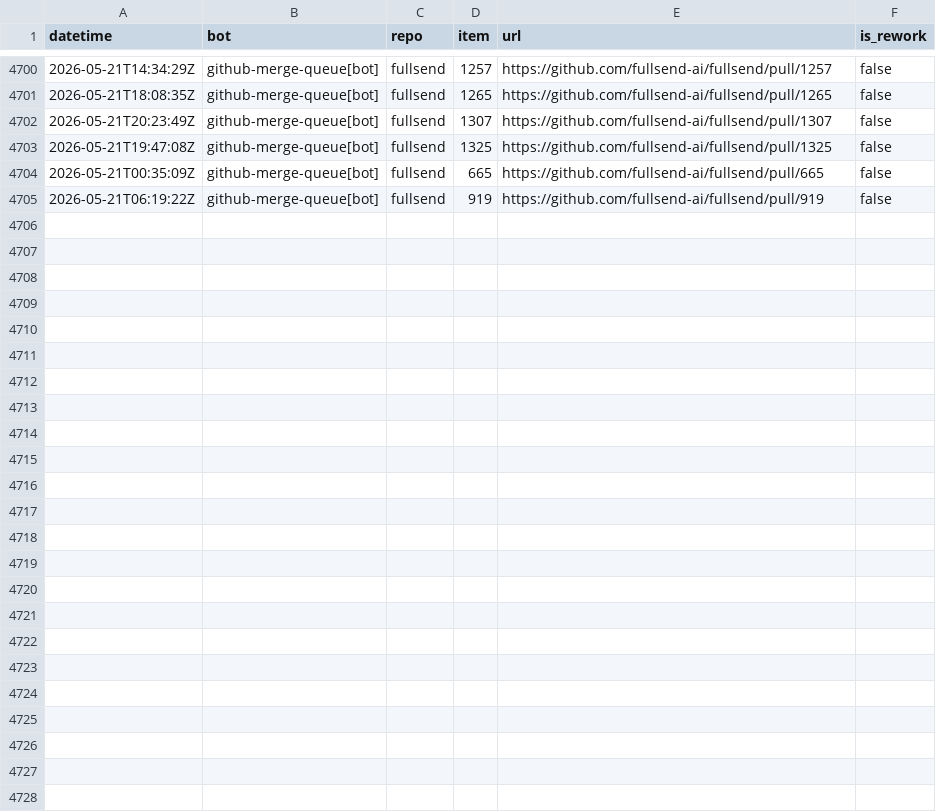
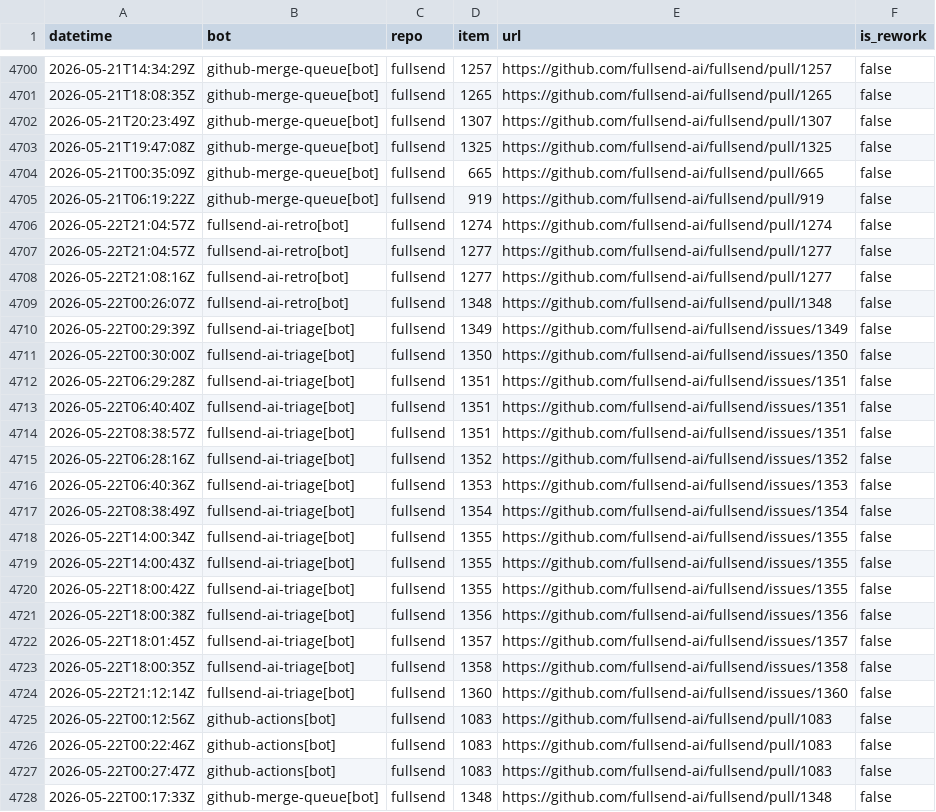
Before and after one commit to fullsend-ai/metrics, a CSV file: docs/rework-details.csv, drawn as a sheet; only a part is shown, gaps mark what is left out.

```diff
--- a/docs/rework-details.csv
+++ b/docs/rework-details.csv
@@ -4705 +4705,24 @@ datetime,bot,repo,item,url,is_rework
 2026-05-21T06:19:22Z,github-merge-queue[bot],fullsend,919,https://github.com/fullsend-ai/fullsend/pull/919,false
+2026-05-22T21:04:57Z,fullsend-ai-retro[bot],fullsend,1274,https://github.com/fullsend-ai/fullsend/pull/1274,false
+2026-05-22T21:04:57Z,fullsend-ai-retro[bot],fullsend,1277,https://github.com/fullsend-ai/fullsend/pull/1277,false
+2026-05-22T21:08:16Z,fullsend-ai-retro[bot],fullsend,1277,https://github.com/fullsend-ai/fullsend/pull/1277,false
+2026-05-22T00:26:07Z,fullsend-ai-retro[bot],fullsend,1348,https://github.com/fullsend-ai/fullsend/pull/1348,false
+2026-05-22T00:29:39Z,fullsend-ai-triage[bot],fullsend,1349,https://github.com/fullsend-ai/fullsend/issues/1349,false
+2026-05-22T00:30:00Z,fullsend-ai-triage[bot],fullsend,1350,https://github.com/fullsend-ai/fullsend/issues/1350,false
+2026-05-22T06:29:28Z,fullsend-ai-triage[bot],fullsend,1351,https://github.com/fullsend-ai/fullsend/issues/1351,false
+2026-05-22T06:40:40Z,fullsend-ai-triage[bot],fullsend,1351,https://github.com/fullsend-ai/fullsend/issues/1351,false
+2026-05-22T08:38:57Z,fullsend-ai-triage[bot],fullsend,1351,https://github.com/fullsend-ai/fullsend/issues/1351,false
+2026-05-22T06:28:16Z,fullsend-ai-triage[bot],fullsend,1352,https://github.com/fullsend-ai/fullsend/issues/1352,false
+2026-05-22T06:40:36Z,fullsend-ai-triage[bot],fullsend,1353,https://github.com/fullsend-ai/fullsend/issues/1353,false
+2026-05-22T08:38:49Z,fullsend-ai-triage[bot],fullsend,1354,https://github.com/fullsend-ai/fullsend/issues/1354,false
+2026-05-22T14:00:34Z,fullsend-ai-triage[bot],fullsend,1355,https://github.com/fullsend-ai/fullsend/issues/1355,false
+2026-05-22T14:00:43Z,fullsend-ai-triage[bot],fullsend,1355,https://github.com/fullsend-ai/fullsend/issues/1355,false
+2026-05-22T18:00:42Z,fullsend-ai-triage[bot],fullsend,1355,https://github.com/fullsend-ai/fullsend/issues/1355,false
+2026-05-22T18:00:38Z,fullsend-ai-triage[bot],fullsend,1356,https://github.com/fullsend-ai/fullsend/issues/1356,false
+2026-05-22T18:01:45Z,fullsend-ai-triage[bot],fullsend,1357,https://github.com/fullsend-ai/fullsend/issues/1357,false
+2026-05-22T18:00:35Z,fullsend-ai-triage[bot],fullsend,1358,https://github.com/fullsend-ai/fullsend/issues/1358,false
+2026-05-22T21:12:14Z,fullsend-ai-triage[bot],fullsend,1360,https://github.com/fullsend-ai/fullsend/issues/1360,false
+2026-05-22T00:12:56Z,github-actions[bot],fullsend,1083,https://github.com/fullsend-ai/fullsend/pull/1083,false
+2026-05-22T00:22:46Z,github-actions[bot],fullsend,1083,https://github.com/fullsend-ai/fullsend/pull/1083,false
+2026-05-22T00:27:47Z,github-actions[bot],fullsend,1083,https://github.com/fullsend-ai/fullsend/pull/1083,false
+2026-05-22T00:17:33Z,github-merge-queue[bot],fullsend,1348,https://github.com/fullsend-ai/fullsend/pull/1348,false
```
Also changed, not shown: docs/failure-details.csv, docs/failures.csv, 3 other files.
